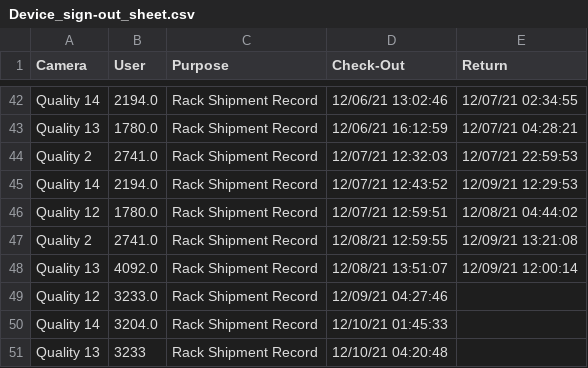
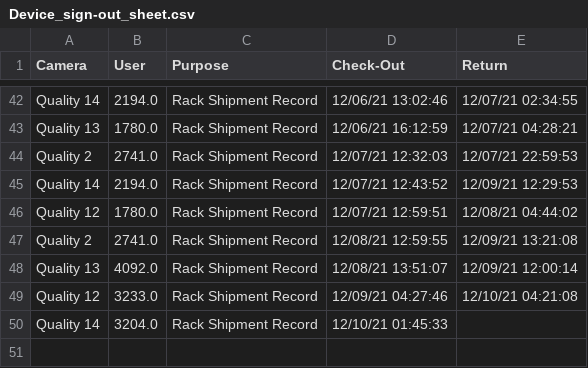
Before and after one commit to luxlp/camera_check_in, a CSV file: Device_sign-out_sheet.csv, drawn as a sheet; only a part is shown, gaps mark what is left out.

Commit message:
heads/main

```diff
--- a/Device_sign-out_sheet.csv
+++ b/Device_sign-out_sheet.csv
@@ -48,4 +48,3 @@ Quality 2,2741.0,Rack Shipment Record,12/08/21 12:59:55,12/09/21 13:21:08
 Quality 13,4092.0,Rack Shipment Record,12/08/21 13:51:07,12/09/21 12:00:14
-Quality 12,3233.0,Rack Shipment Record,12/09/21 04:27:46,
+Quality 12,3233.0,Rack Shipment Record,12/09/21 04:27:46,12/10/21 04:21:08
 Quality 14,3204.0,Rack Shipment Record,12/10/21 01:45:33,
-Quality 13,3233,Rack Shipment Record,12/10/21 04:20:48,
```
